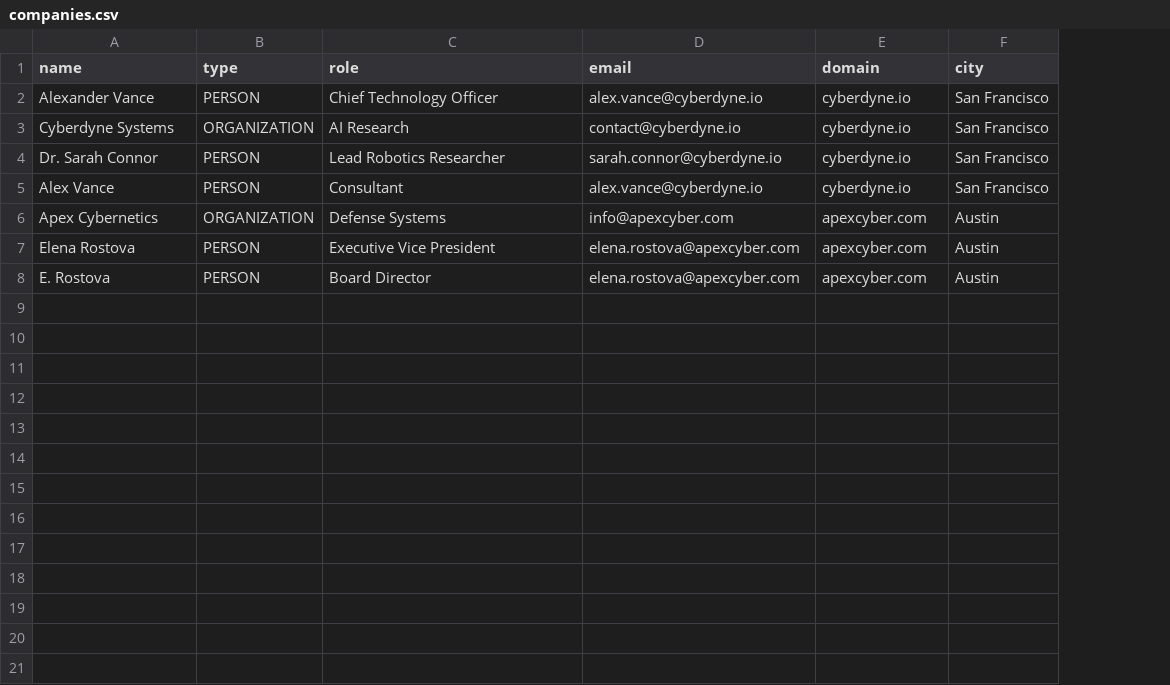
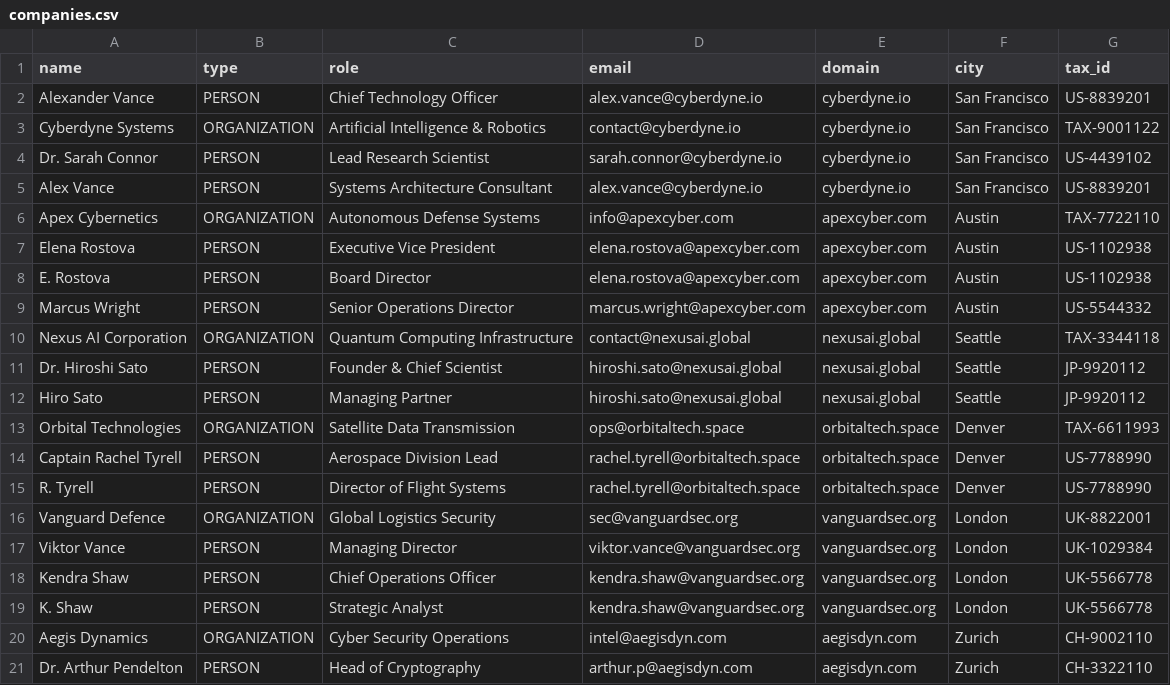
Before and after one commit to Harshil-0011/The-Eye, a CSV file: backend/app/sample_data/companies.csv, drawn as a sheet; the diff names each change by its address in the sheet, - before the commit and + after, or states it on an @@ line.

```diff
--- a/backend/app/sample_data/companies.csv
+++ b/backend/app/sample_data/companies.csv
+column G (tax_id), rows 2-8: US-8839201 | TAX-9001122 | US-4439102 | US-8839201 | TAX-7722110 | US-1102938 | US-1102938
-C3 (role): AI Research
+C3 (role): Artificial Intelligence & Robotics
-C4 (role): Lead Robotics Researcher
+C4 (role): Lead Research Scientist
-C5 (role): Consultant
+C5 (role): Systems Architecture Consultant
-C6 (role): Defense Systems
+C6 (role): Autonomous Defense Systems
+row 9: Marcus Wright | PERSON | Senior Operations Director | marcus.wright@apexcyber.com | apexcyber.com | Austin | US-5544332
+row 10: Nexus AI Corporation | ORGANIZATION | Quantum Computing Infrastructure | contact@nexusai.global | nexusai.global | Seattle | TAX-3344118
+row 11: Dr. Hiroshi Sato | PERSON | Founder & Chief Scientist | hiroshi.sato@nexusai.global | nexusai.global | Seattle | JP-9920112
+row 12: Hiro Sato | PERSON | Managing Partner | hiroshi.sato@nexusai.global | nexusai.global | Seattle | JP-9920112
+row 13: Orbital Technologies | ORGANIZATION | Satellite Data Transmission | ops@orbitaltech.space | orbitaltech.space | Denver | TAX-6611993
+row 14: Captain Rachel Tyrell | PERSON | Aerospace Division Lead | rachel.tyrell@orbitaltech.space | orbitaltech.space | Denver | US-7788990
+row 15: R. Tyrell | PERSON | Director of Flight Systems | rachel.tyrell@orbitaltech.space | orbitaltech.space | Denver | US-7788990
+row 16: Vanguard Defence | ORGANIZATION | Global Logistics Security | sec@vanguardsec.org | vanguardsec.org | London | UK-8822001
+row 17: Viktor Vance | PERSON | Managing Director | viktor.vance@vanguardsec.org | vanguardsec.org | London | UK-1029384
+row 18: Kendra Shaw | PERSON | Chief Operations Officer | kendra.shaw@vanguardsec.org | vanguardsec.org | London | UK-5566778
+row 19: K. Shaw | PERSON | Strategic Analyst | kendra.shaw@vanguardsec.org | vanguardsec.org | London | UK-5566778
+row 20: Aegis Dynamics | ORGANIZATION | Cyber Security Operations | intel@aegisdyn.com | aegisdyn.com | Zurich | CH-9002110
+row 21: Dr. Arthur Pendelton | PERSON | Head of Cryptography | arthur.p@aegisdyn.com | aegisdyn.com | Zurich | CH-3322110
```
Also changed, not shown: 16 other files.
